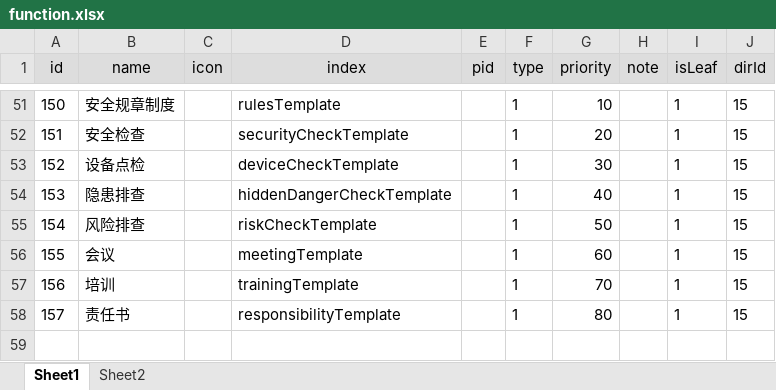
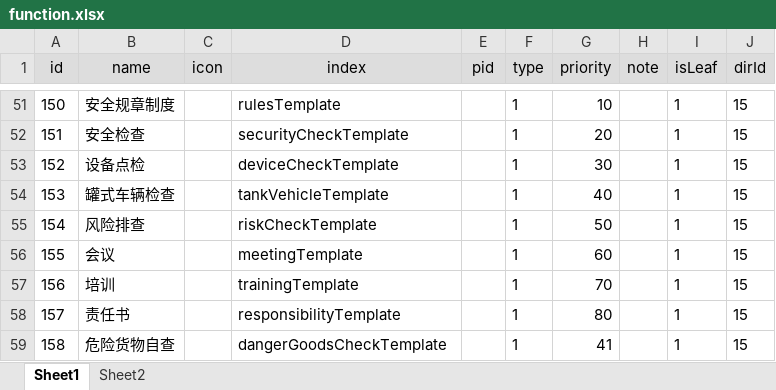
Before and after one commit to zdq0412/trafic, an Excel workbook: src/main/resources/static/function.xlsx, sheet Sheet1, drawn as a sheet; only a part is shown, gaps mark what is left out; values as stored, in another font and other column widths than the file's, no borders; the diff names each change by its address in the sheet, - before the commit and + after, or states it on an @@ line.

```diff
--- a/src/main/resources/static/function.xlsx (sheet Sheet1)
+++ b/src/main/resources/static/function.xlsx (sheet Sheet1)
-B54 (name): 隐患排查
+B54 (name): 罐式车辆检查
-D54 (index): hiddenDangerCheckTemplate
+D54 (index): tankVehicleTemplate
+row 59: 158 | 危险货物自查 |  | dangerGoodsCheckTemplate |  | 1 | 41 |  | 1 | 15
```
Also changed, not shown: 文档/工作计划.xlsx, 文档/菜单_表名称映射.xlsx, 22 other files.
